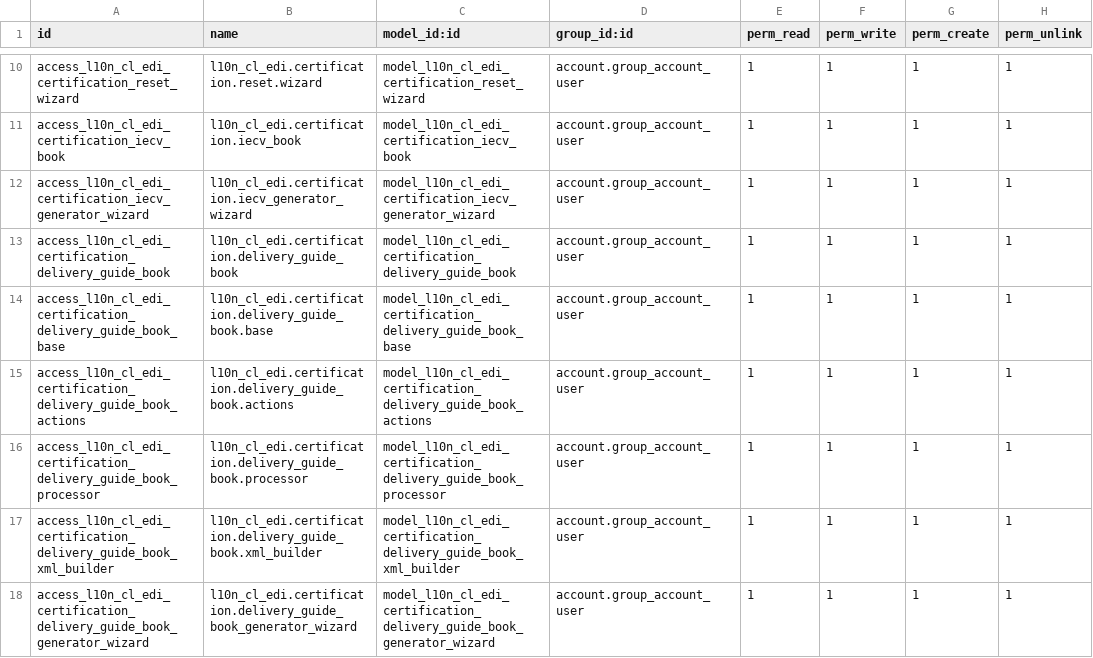
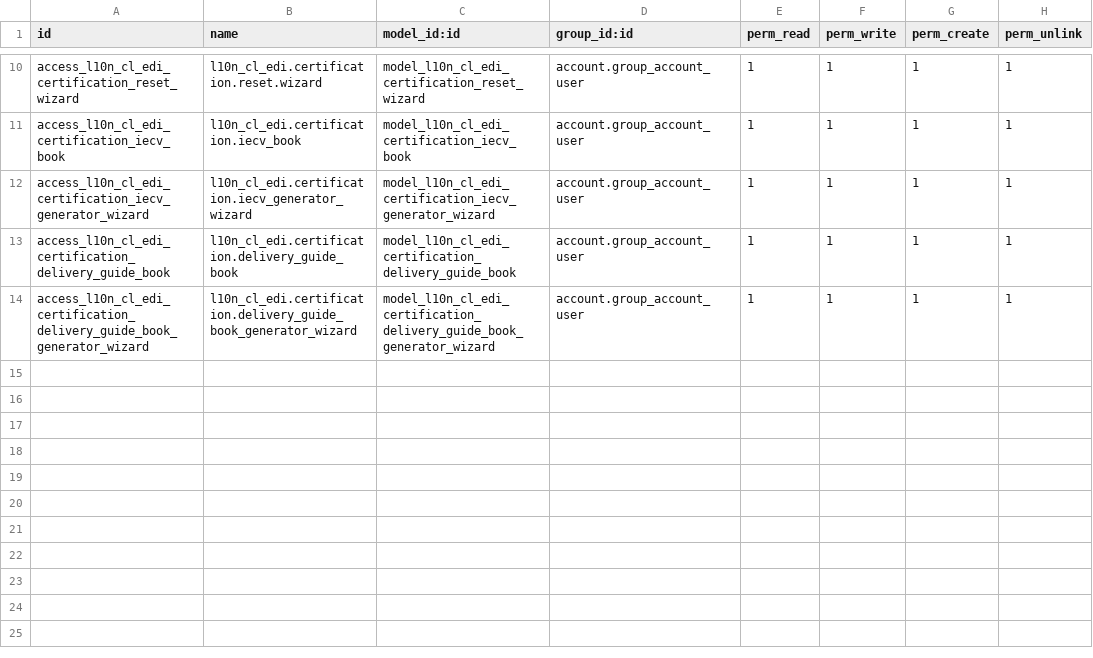
Before and after one commit to mediabox-cl/l10n_cl_edi_certification, a CSV file: security/ir.model.access.csv, drawn as a sheet; only a part is shown, gaps mark what is left out.

Commit message:
refactor(certification): Change CertificationDeliveryGuideBookBase to AbstractModel and update access rights

```diff
--- a/security/ir.model.access.csv
+++ b/security/ir.model.access.csv
@@ -13,6 +13,2 @@ access_l10n_cl_edi_certification_iecv_generator_wizard,l10n_cl_edi.certification
 access_l10n_cl_edi_certification_delivery_guide_book,l10n_cl_edi.certification.delivery_guide_book,model_l10n_cl_edi_certification_delivery_guide_book,account.group_account_user,1,1,1,1
-access_l10n_cl_edi_certification_delivery_guide_book_base,l10n_cl_edi.certification.delivery_guide_book.base,model_l10n_cl_edi_certification_delivery_guide_book_base,account.group_account_user,1,1,1,1
-access_l10n_cl_edi_certification_delivery_guide_book_actions,l10n_cl_edi.certification.delivery_guide_book.actions,model_l10n_cl_edi_certification_delivery_guide_book_actions,account.group_account_user,1,1,1,1
-access_l10n_cl_edi_certification_delivery_guide_book_processor,l10n_cl_edi.certification.delivery_guide_book.processor,model_l10n_cl_edi_certification_delivery_guide_book_processor,account.group_account_user,1,1,1,1
-access_l10n_cl_edi_certification_delivery_guide_book_xml_builder,l10n_cl_edi.certification.delivery_guide_book.xml_builder,model_l10n_cl_edi_certification_delivery_guide_book_xml_builder,account.group_account_user,1,1,1,1
 access_l10n_cl_edi_certification_delivery_guide_book_generator_wizard,l10n_cl_edi.certification.delivery_guide_book_generator_wizard,model_l10n_cl_edi_certification_delivery_guide_book_generator_wizard,account.group_account_user,1,1,1,1
```
Also changed, not shown: 2 other files.
